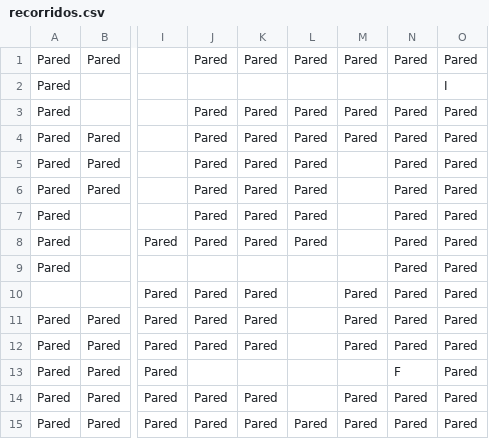
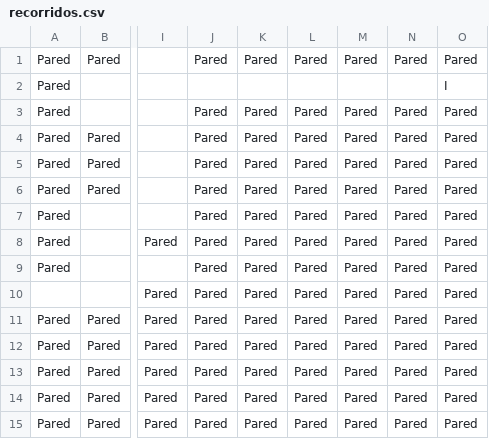
Before and after one commit to ShyAd1/Fundamentals-of-Artificial-Intelligence, a CSV file: PRACTICA1/recorridos.csv, drawn as a sheet; only a part is shown, gaps mark what is left out; the diff names each change by its address in the sheet, - before the commit and + after, or states it on an @@ line.

```diff
--- a/PRACTICA1/recorridos.csv
+++ b/PRACTICA1/recorridos.csv
-M5:M9: (empty)
+M5:M9: Pared
-J9: (empty)
+J9: Pared
-K9: (empty)
+K9: Pared
-L9:L14: (empty)
+L9:L14: Pared
-J13: (empty)
+J13: Pared
-K13: (empty)
+K13: Pared
-M13: (empty)
+M13: Pared
-N13: F
+N13: Pared
```
Also changed, not shown: 1 other file.
